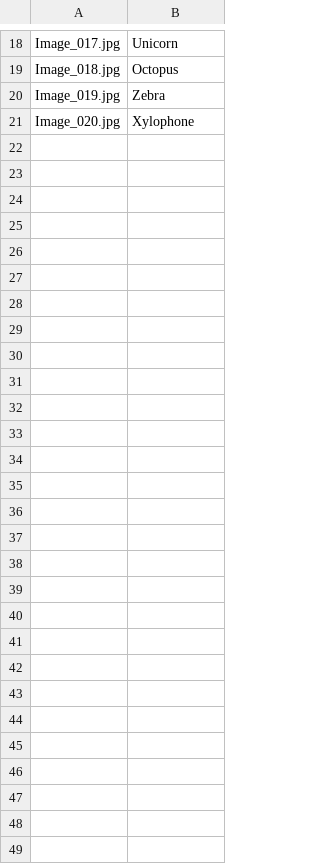
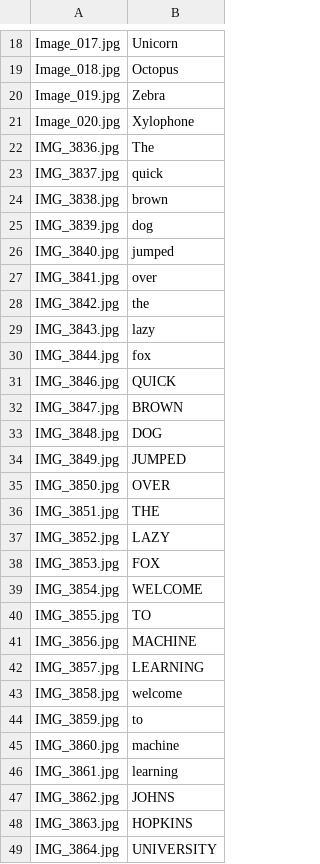
Before and after one commit to rskarp/handwriting-classifier, a CSV file: TeamData/team_data.csv, drawn as a sheet; only a part is shown, gaps mark what is left out.

Commit message:
Update team_data.csv
added will's metadata

```diff
--- a/TeamData/team_data.csv
+++ b/TeamData/team_data.csv
@@ -21 +21,29 @@ Image_019.jpg,Zebra
 Image_020.jpg,Xylophone
+IMG_3836.jpg,The
+IMG_3837.jpg,quick
+IMG_3838.jpg,brown
+IMG_3839.jpg,dog
+IMG_3840.jpg,jumped
+IMG_3841.jpg,over
+IMG_3842.jpg,the
+IMG_3843.jpg,lazy
+IMG_3844.jpg,fox
+IMG_3846.jpg,QUICK
+IMG_3847.jpg,BROWN
+IMG_3848.jpg,DOG
+IMG_3849.jpg,JUMPED
+IMG_3850.jpg,OVER
+IMG_3851.jpg,THE
+IMG_3852.jpg,LAZY
+IMG_3853.jpg,FOX
+IMG_3854.jpg,WELCOME
+IMG_3855.jpg,TO
+IMG_3856.jpg,MACHINE
+IMG_3857.jpg,LEARNING
+IMG_3858.jpg,welcome
+IMG_3859.jpg,to
+IMG_3860.jpg,machine
+IMG_3861.jpg,learning
+IMG_3862.jpg,JOHNS
+IMG_3863.jpg,HOPKINS
+IMG_3864.jpg,UNIVERSITY
```
